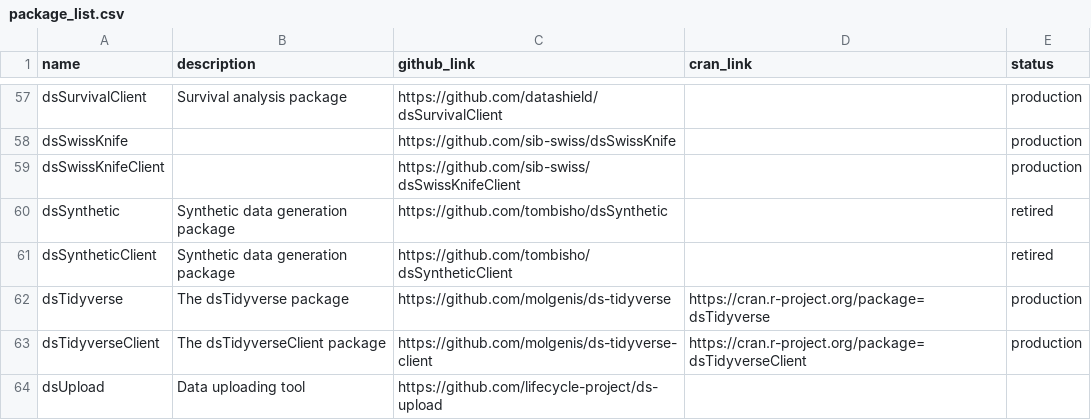
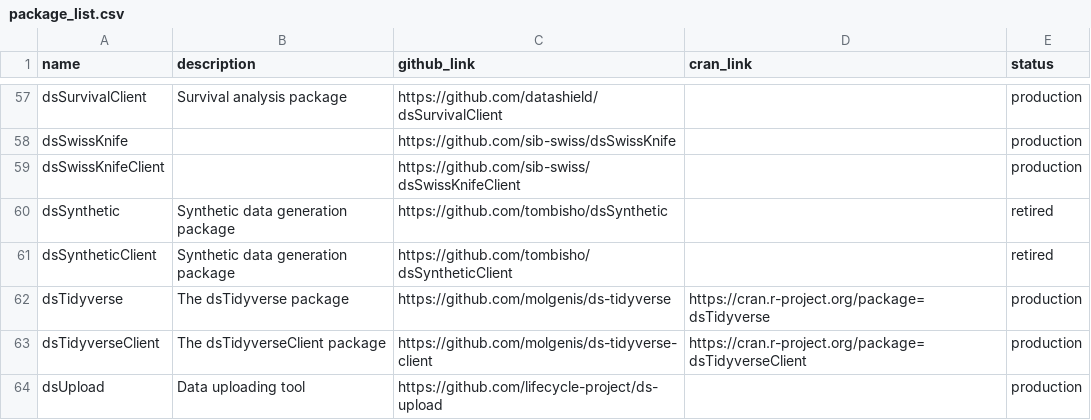
Before and after one commit to FederatedMethods/packages, a CSV file: package_list.csv, drawn as a sheet; only a part is shown, gaps mark what is left out.

Commit message:
Update FAQ page content and enhance package summary page layout

```diff
--- a/package_list.csv
+++ b/package_list.csv
@@ -63,2 +63,2 @@ dsTidyverse, The dsTidyverse package, https://github.com/molgenis/ds-tidyverse,
 dsTidyverseClient, The dsTidyverseClient package, https://github.com/molgenis/ds-tidyverse-client, https://cran.r-project.org/package=dsTidyverseClient, production
-dsUpload, Data uploading tool, https://github.com/lifecycle-project/ds-upload,,
+dsUpload, Data uploading tool, https://github.com/lifecycle-project/ds-upload,,production
```
Also changed, not shown: 2 other files.
